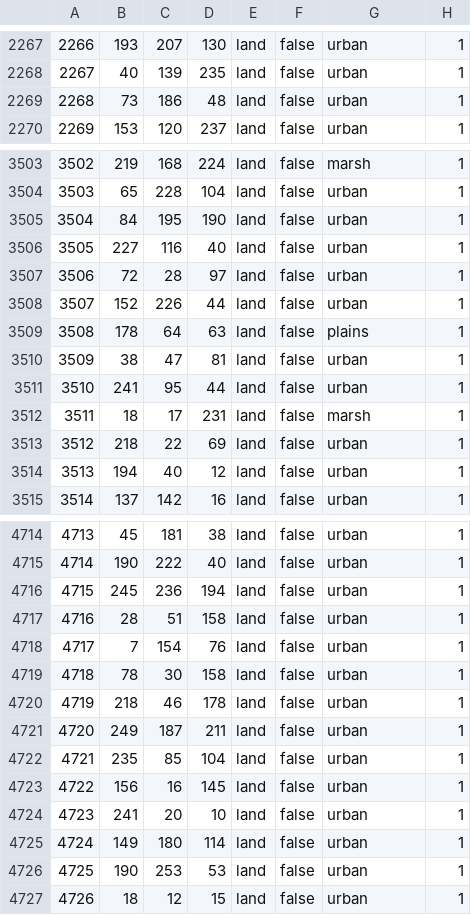
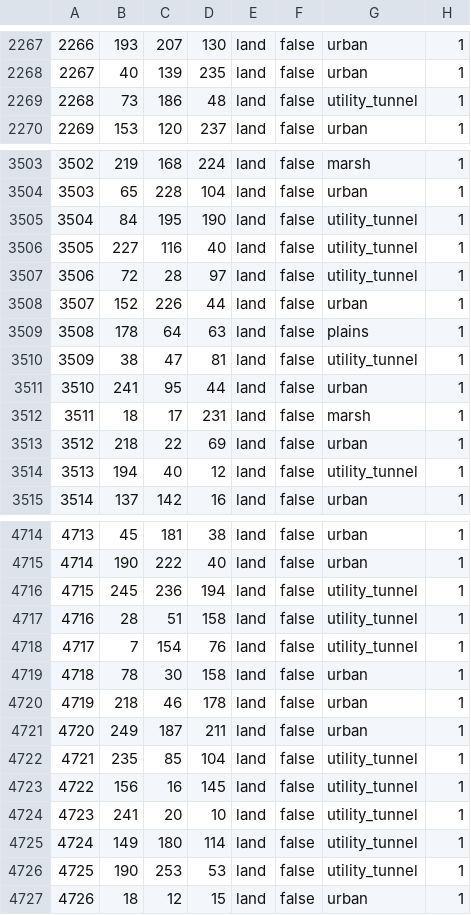
Before and after one commit to Albanianandproud/Metro-Gensis, a CSV file: Metro/map/definition.csv, drawn as a sheet; only a part is shown, gaps mark what is left out; the diff covers the shown part only.

```diff
--- a/Metro/map/definition.csv
+++ b/Metro/map/definition.csv
@@ -2268,3 +2268,3 @@
 2267;40;139;235;land;false;urban;1
-2268;73;186;48;land;false;urban;1
+2268;73;186;48;land;false;utility_tunnel;1
 2269;153;120;237;land;false;urban;1
@@ -3504,8 +3504,8 @@
 3503;65;228;104;land;false;urban;1
-3504;84;195;190;land;false;urban;1
-3505;227;116;40;land;false;urban;1
-3506;72;28;97;land;false;urban;1
+3504;84;195;190;land;false;utility_tunnel;1
+3505;227;116;40;land;false;utility_tunnel;1
+3506;72;28;97;land;false;utility_tunnel;1
 3507;152;226;44;land;false;urban;1
 3508;178;64;63;land;false;plains;1
-3509;38;47;81;land;false;urban;1
+3509;38;47;81;land;false;utility_tunnel;1
 3510;241;95;44;land;false;urban;1
@@ -3513,3 +3513,3 @@
 3512;218;22;69;land;false;urban;1
-3513;194;40;12;land;false;urban;1
+3513;194;40;12;land;false;utility_tunnel;1
 3514;137;142;16;land;false;urban;1
@@ -4715,5 +4715,5 @@
 4714;190;222;40;land;false;urban;1
-4715;245;236;194;land;false;urban;1
-4716;28;51;158;land;false;urban;1
-4717;7;154;76;land;false;urban;1
+4715;245;236;194;land;false;utility_tunnel;1
+4716;28;51;158;land;false;utility_tunnel;1
+4717;7;154;76;land;false;utility_tunnel;1
 4718;78;30;158;land;false;urban;1
@@ -4721,7 +4721,7 @@
 4720;249;187;211;land;false;urban;1
-4721;235;85;104;land;false;urban;1
-4722;156;16;145;land;false;urban;1
-4723;241;20;10;land;false;urban;1
-4724;149;180;114;land;false;urban;1
-4725;190;253;53;land;false;urban;1
+4721;235;85;104;land;false;utility_tunnel;1
+4722;156;16;145;land;false;utility_tunnel;1
+4723;241;20;10;land;false;utility_tunnel;1
+4724;149;180;114;land;false;utility_tunnel;1
+4725;190;253;53;land;false;utility_tunnel;1
 4726;18;12;15;land;false;urban;1
```
Also changed, not shown: 46 edited cells elsewhere in this file, 10 other files.
